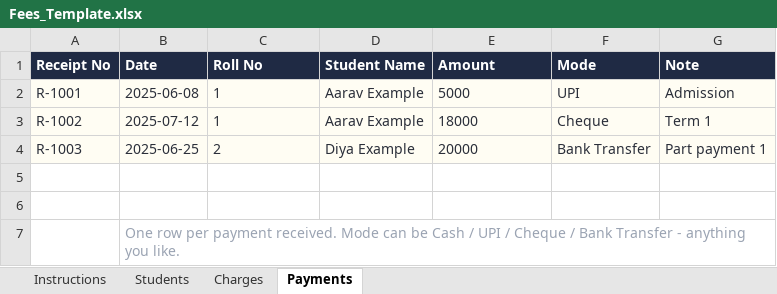
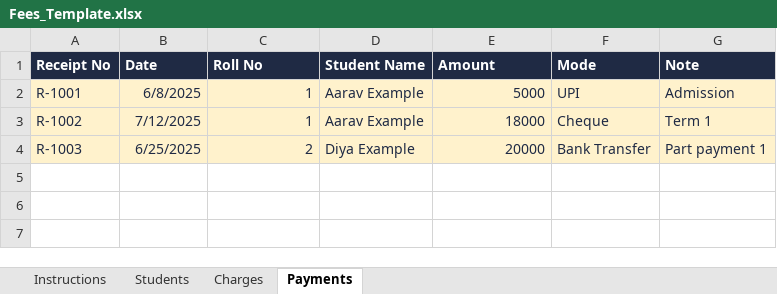
Before and after one commit to hedaprateek/report-generator, an Excel workbook: assets/templates/office/Fees_Template.xlsx, sheet Payments, drawn as a sheet; values as stored, in another font and other column widths than the file's, no borders; the diff names each change by its address in the sheet, - before the commit and + after, or states it on an @@ line.

```diff
--- a/assets/templates/office/Fees_Template.xlsx (sheet Payments)
+++ b/assets/templates/office/Fees_Template.xlsx (sheet Payments)
-A2:G4 fill: #FFFDF3
+A2:G4 fill: #FFF2CC
-B2 (Date): 2025-06-08
+B2 (Date): 6/8/2025
-C2:C4 alignment: left
+C2:C4 alignment: right
-E2:E4 alignment: left
+E2:E4 alignment: right
-B3 (Date): 2025-07-12
+B3 (Date): 7/12/2025
-B4 (Date): 2025-06-25
+B4 (Date): 6/25/2025
-row 5: (empty)
-row 6: (empty)
-row 7:  | One row per payment received. Mode can be Cash / UPI / Cheque / Bank Transfer - anything you like.
```
Also changed, not shown: sheet Charges, sheet Instructions, sheet Students, assets/templates/college/College_Progress_Template.xlsx, assets/templates/office/Office_Roster_Template.xlsx, 23 other files.
